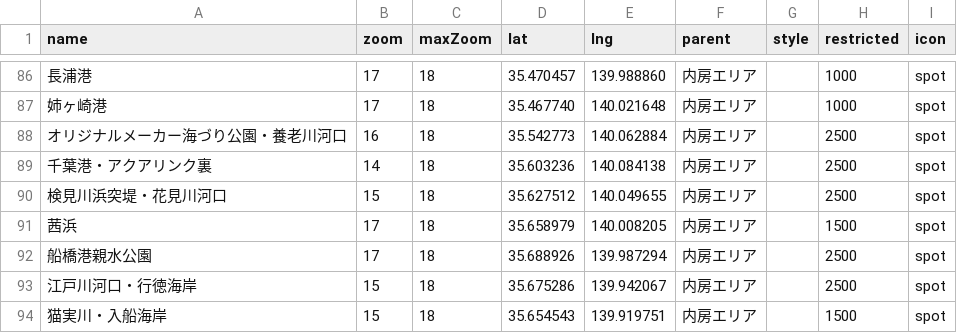
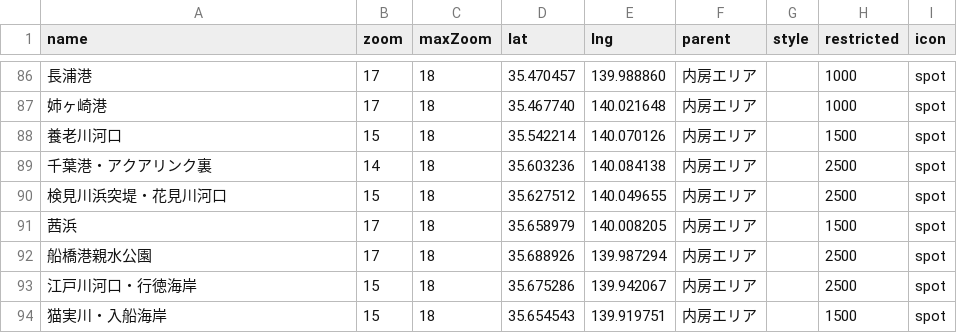
Before and after one commit to 4476barebare/MAP-, a CSV file: data/location.csv, drawn as a sheet; only a part is shown, gaps mark what is left out; removed rows and columns are numbered as before the commit, all else as after; the diff names each change by its address in the sheet, - before the commit and + after, or states it on an @@ line.

Commit message:
Add files via upload

```diff
--- a/data/location.csv
+++ b/data/location.csv
-row 88: オリジナルメーカー海づり公園・養老川河口 | 16 | 18 | 35.542773 | 140.062884 | 内房エリア |  | 2500 | spot
+row 88: 養老川河口 | 15 | 18 | 35.542214 | 140.070126 | 内房エリア |  | 1500 | spot
```
